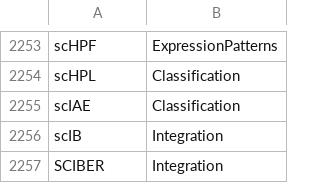
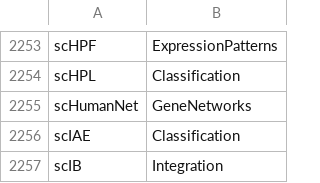
Before and after one commit to scRNA-tools/scRNA-tools, a TSV file: database/categories-idx.tsv, drawn as a sheet; only a part is shown, gaps mark what is left out; the shorter side is filled out with more unchanged rows.

```diff
--- a/database/categories-idx.tsv
+++ b/database/categories-idx.tsv
@@ -2254,2 +2254,3 @@ scHPF	ExpressionPatterns
 scHPL	Classification
+scHumanNet	GeneNetworks
 scIAE	Classification
```
Also changed, not shown: database/doi-idx.tsv, database/references.tsv, 2 other files.
